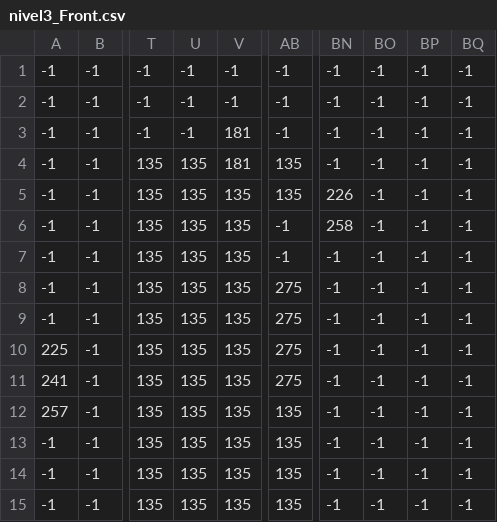
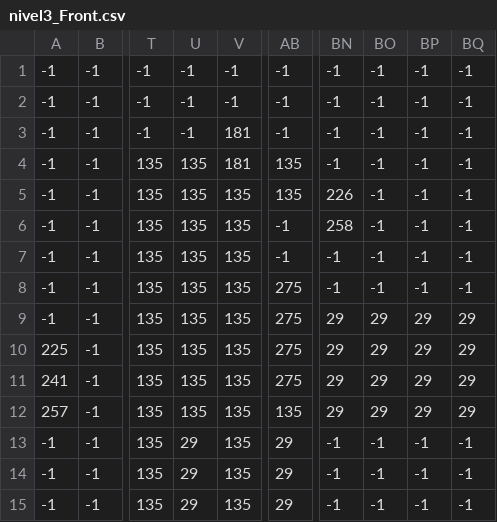
Before and after one commit to nilhouses/VJ-FIB, a CSV file: 2DGame/Game/levels/level03/nivel3_Front.csv, drawn as a sheet; only a part is shown, gaps mark what is left out; the diff names each change by its address in the sheet, - before the commit and + after, or states it on an @@ line.

```diff
--- a/2DGame/Game/levels/level03/nivel3_Front.csv
+++ b/2DGame/Game/levels/level03/nivel3_Front.csv
-BN9:BN12: -1
+BN9:BN12: 29
-BO9:BO12: -1
+BO9:BO12: 29
-BP9:BP12: -1
+BP9:BP12: 29
-BQ9:BQ12: -1
+BQ9:BQ12: 29
-U13:U15: 135
+U13:U15: 29
-AB13:AB15: 135
+AB13:AB15: 29
```
Also changed, not shown: 2DGame/Game/levels/level03/nivel3_Background.csv, 17 other files.
